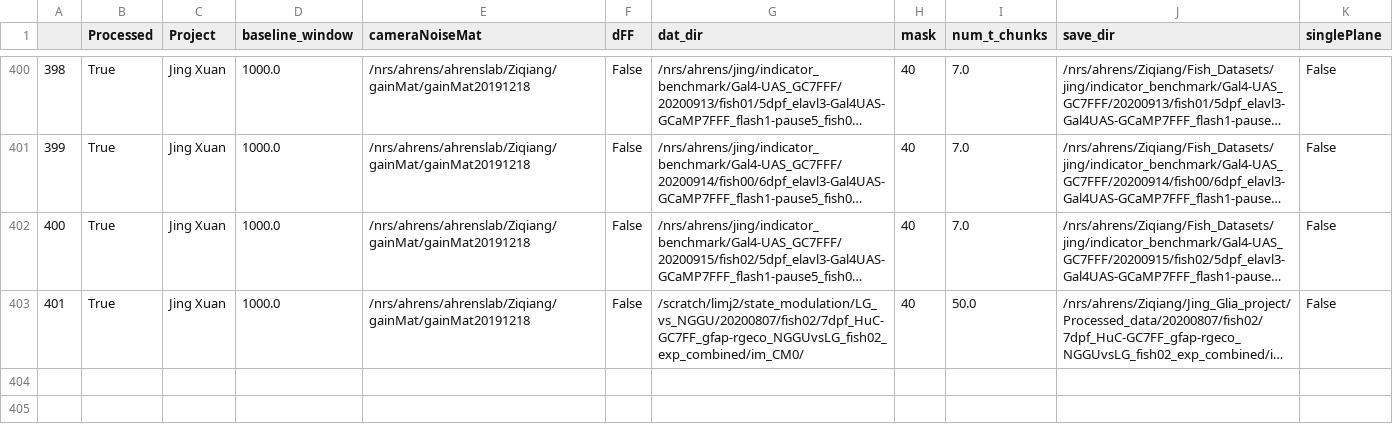
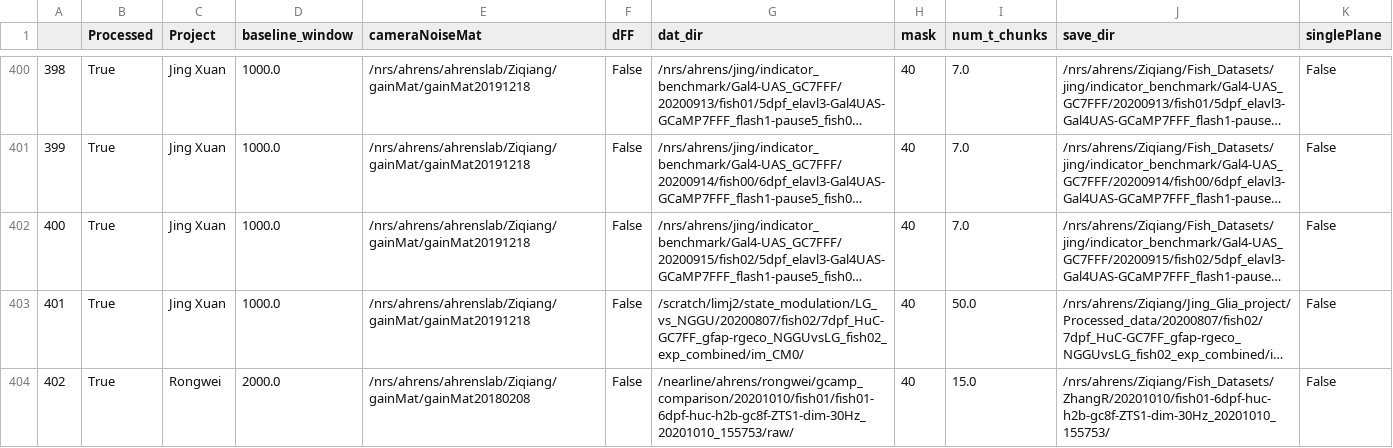
Before and after one commit to zqwei/Ahrenslab_data_processing, a CSV file: finshed_data_list.csv, drawn as a sheet; only a part is shown, gaps mark what is left out; long unchanged cells end in …; the diff names each change by its address in the sheet, - before the commit and + after, or states it on an @@ line.

Commit message:
update processing table

```diff
--- a/finshed_data_list.csv
+++ b/finshed_data_list.csv
+row 404: 402 | True | Rongwei | 2000.0 | /nrs/ahrens/ahrenslab/Ziqiang/gainMat/gainMat20180208 | False | /nearline/ahrens/rongwei/gcamp_comparison/20201010/fish01/fish01-6dpf-huc-h2b-gc8f-ZTS1-dim-30Hz_20201010_155753/raw/ | 40 | 15.0 | /nrs/ahrens/Ziqiang/Fish_Datasets/ZhangR/20201010/fish01-6dpf-huc-h2b-gc8f-ZTS1-dim-30Hz_20201010_155753/ | False
```
Also changed, not shown: data_list.csv.
